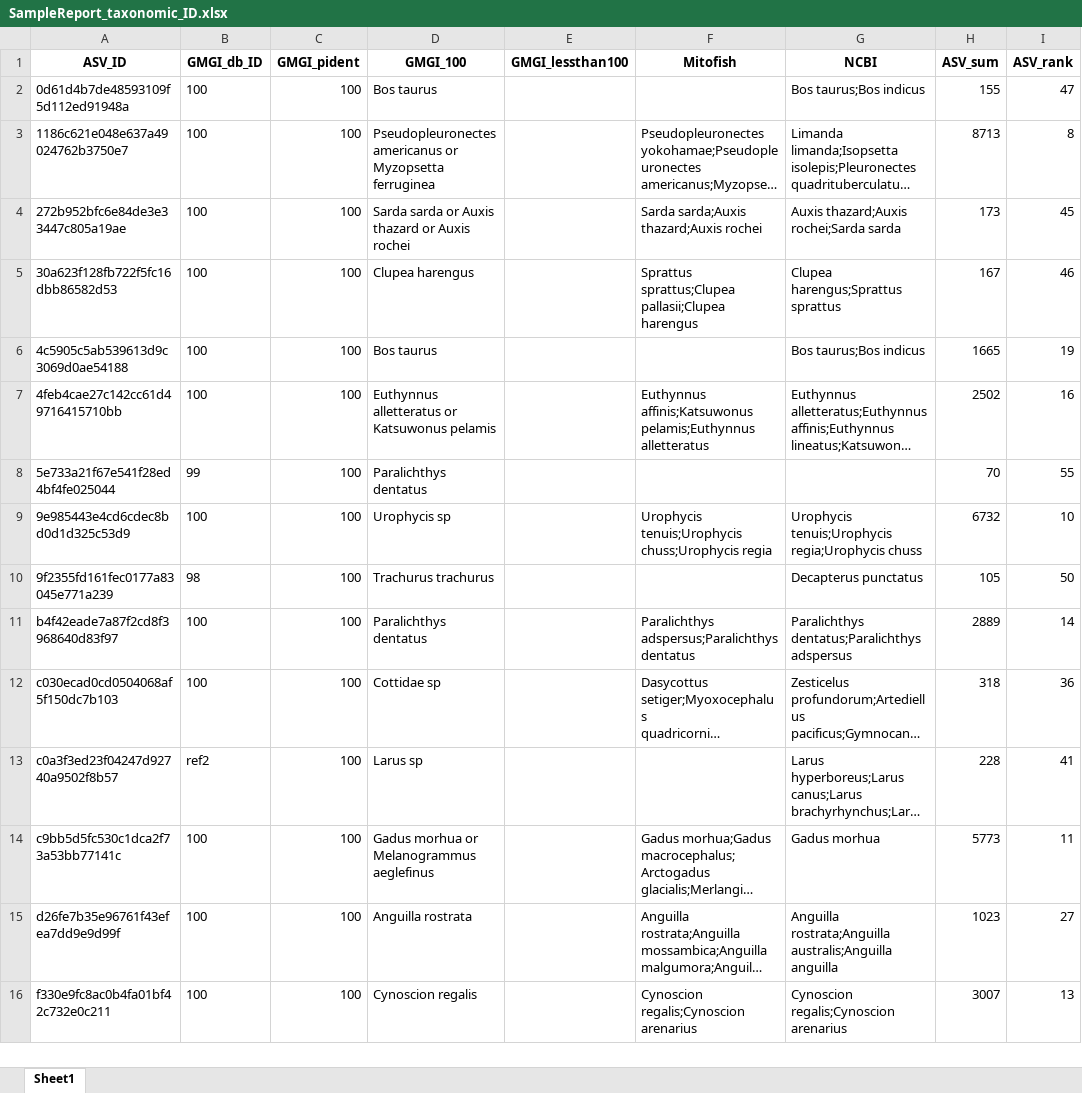
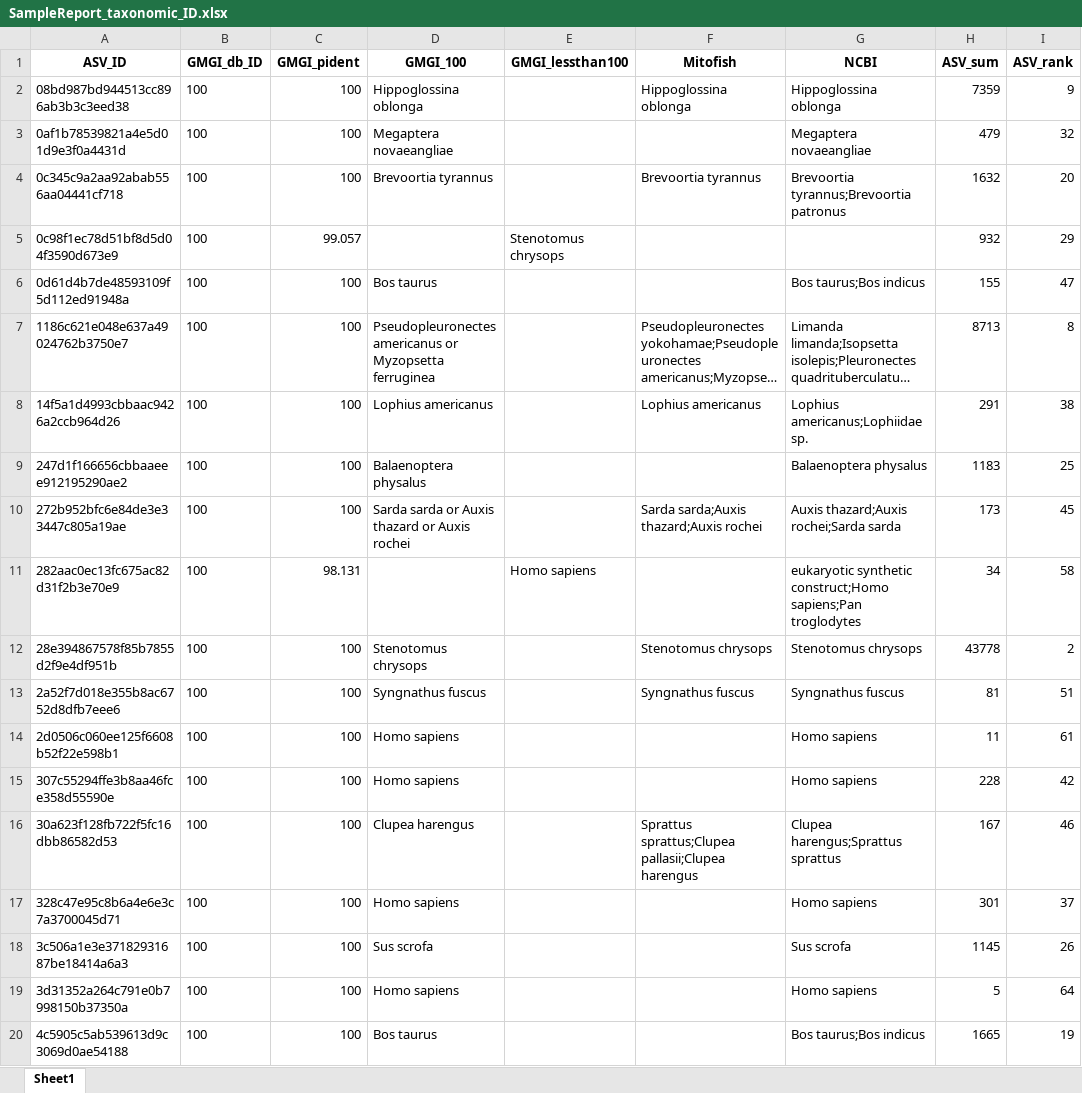
Before and after one commit to GMGI-Fisheries/Bioinformatic_workflows, an Excel workbook: eDNA/example_output/Taxonomic_assignments/SampleReport_taxonomic_ID.xlsx, sheet Sheet1, drawn as a sheet; only a part is shown; the shorter side is filled out with more unchanged rows; long unchanged cells end in …; values as stored, in another font and other column widths than the file's, no borders; the diff covers the shown part only; the diff names each change by its address in the sheet, - before the commit and + after, or states it on an @@ line.

Commit message:
metabarcoding 12S wget mitofish

```diff
--- a/eDNA/example_output/Taxonomic_assignments/SampleReport_taxonomic_ID.xlsx (sheet Sheet1)
+++ b/eDNA/example_output/Taxonomic_assignments/SampleReport_taxonomic_ID.xlsx (sheet Sheet1)
+row 2: 08bd987bd944513cc896ab3b3c3eed38 | 100 | 100 | Hippoglossina oblonga |  | Hippoglossina oblonga | Hippoglossina oblonga | 7359 | 9
+row 3: 0af1b78539821a4e5d01d9e3f0a4431d | 100 | 100 | Megaptera novaeangliae |  |  | Megaptera novaeangliae | 479 | 32
+row 4: 0c345c9a2aa92abab556aa04441cf718 | 100 | 100 | Brevoortia tyrannus |  | Brevoortia tyrannus | Brevoortia tyrannus;Brevoortia patronus | 1632 | 20
+row 5: 0c98f1ec78d51bf8d5d04f3590d673e9 | 100 | 99.057 |  | Stenotomus chrysops |  |  | 932 | 29
+row 8: 14f5a1d4993cbbaac9426a2ccb964d26 | 100 | 100 | Lophius americanus |  | Lophius americanus | Lophius americanus;Lophiidae sp. | 291 | 38
+row 9: 247d1f166656cbbaaeee912195290ae2 | 100 | 100 | Balaenoptera physalus |  |  | Balaenoptera physalus | 1183 | 25
+row 11: 282aac0ec13fc675ac82d31f2b3e70e9 | 100 | 98.131 |  | Homo sapiens |  | eukaryotic synthetic construct;Homo sapiens;Pan troglodytes | 34 | 58
+row 12: 28e394867578f85b7855d2f9e4df951b | 100 | 100 | Stenotomus chrysops |  | Stenotomus chrysops | Stenotomus chrysops | 43778 | 2
+row 13: 2a52f7d018e355b8ac6752d8dfb7eee6 | 100 | 100 | Syngnathus fuscus |  | Syngnathus fuscus | Syngnathus fuscus | 81 | 51
+row 14: 2d0506c060ee125f6608b52f22e598b1 | 100 | 100 | Homo sapiens |  |  | Homo sapiens | 11 | 61
+row 15: 307c55294ffe3b8aa46fce358d55590e | 100 | 100 | Homo sapiens |  |  | Homo sapiens | 228 | 42
+row 17: 328c47e95c8b6a4e6e3c7a3700045d71 | 100 | 100 | Homo sapiens |  |  | Homo sapiens | 301 | 37
+row 18: 3c506a1e3e37182931687be18414a6a3 | 100 | 100 | Sus scrofa |  |  | Sus scrofa | 1145 | 26
+row 19: 3d31352a264c791e0b7998150b37350a | 100 | 100 | Homo sapiens |  |  | Homo sapiens | 5 | 64
```
Also changed, not shown: 34 added rows elsewhere in this sheet, eDNA/example_output/Taxonomic_assignments/Choice_required_GMGI_multiplehits.xlsx, 2 other files.
